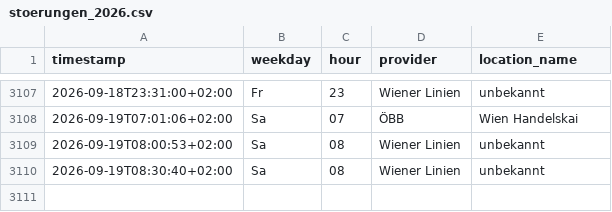
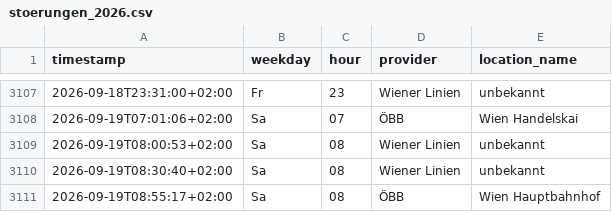
Before and after one commit to Origamihase/wien-oepnv, a CSV file: data/stats/stoerungen_2026.csv, drawn as a sheet; only a part is shown, gaps mark what is left out.

```diff
--- a/data/stats/stoerungen_2026.csv
+++ b/data/stats/stoerungen_2026.csv
@@ -3110 +3110,2 @@ timestamp,weekday,hour,provider,location_name
 2026-09-19T08:30:40+02:00,Sa,08,Wiener Linien,unbekannt
+2026-09-19T08:55:17+02:00,Sa,08,ÖBB,Wien Hauptbahnhof
```
Also changed, not shown: data/stats/stammstrecke_2026.csv, data/wienerlinien-ogd-haltepunkte.csv, 17 other files.
